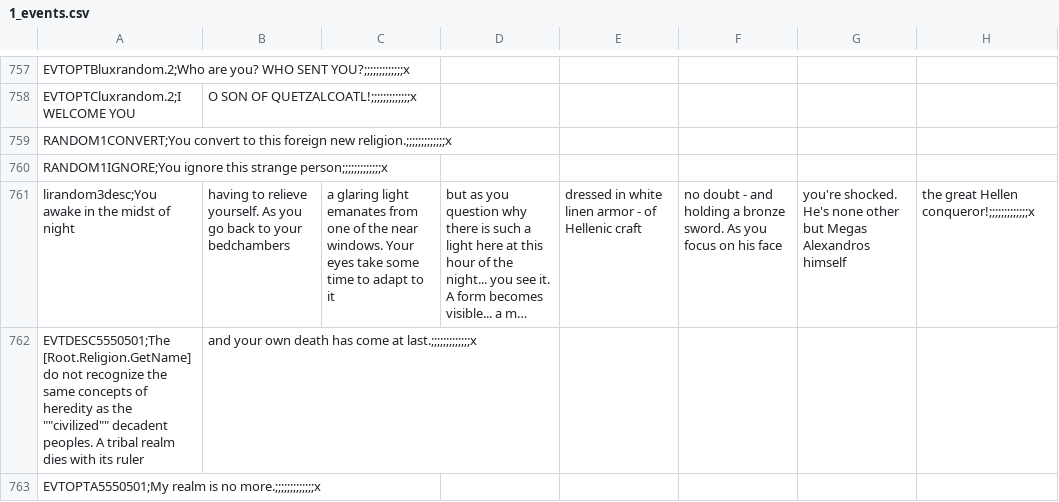
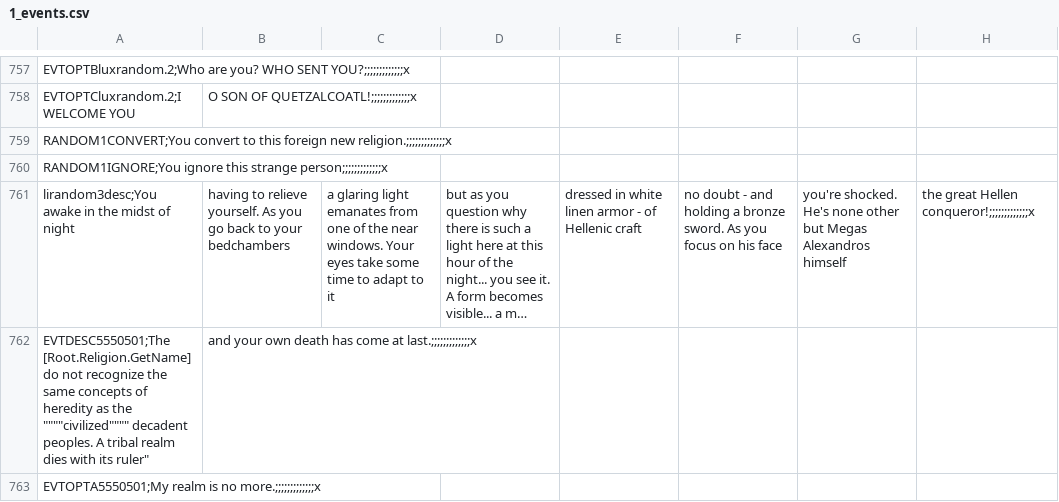
Before and after one commit to 00matthew2000/Lux-Ultima, a CSV file: localisation/1_events.csv, drawn as a sheet; only a part is shown, gaps mark what is left out; long unchanged cells end in …; the diff covers the shown part only; the diff names each change by its address in the sheet, - before the commit and + after, or states it on an @@ line.

```diff
--- a/localisation/1_events.csv
+++ b/localisation/1_events.csv
-A762: …as the ""civilized"" decadent peoples. A tribal realm dies with its ruler
+A762: …as the """"civilized"""" decadent peoples. A tribal realm dies with its ruler"
```
Also changed, not shown: 5 edited cells elsewhere in this file, localisation/LT.csv, 32 other files.
